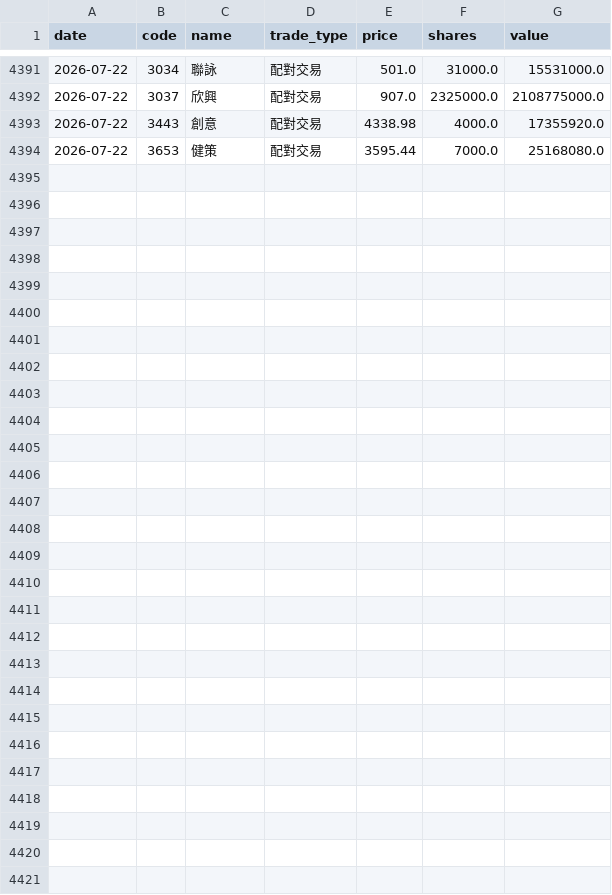
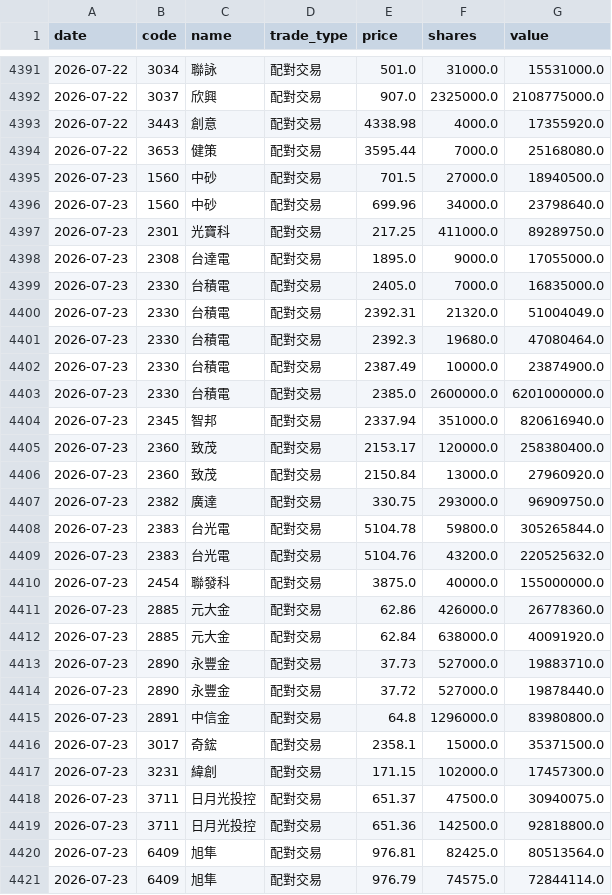
Before and after one commit to appr1ciat1/tw-block-warrant, a CSV file: data/block_trades/2026.csv, drawn as a sheet; only a part is shown, gaps mark what is left out.

```diff
--- a/data/block_trades/2026.csv
+++ b/data/block_trades/2026.csv
@@ -4394 +4394,28 @@ date,code,name,trade_type,price,shares,value
 2026-07-22,3653,健策,配對交易,3595.44,7000.0,25168080.0
+2026-07-23,1560,中砂,配對交易,701.5,27000.0,18940500.0
+2026-07-23,1560,中砂,配對交易,699.96,34000.0,23798640.0
+2026-07-23,2301,光寶科,配對交易,217.25,411000.0,89289750.0
+2026-07-23,2308,台達電,配對交易,1895.0,9000.0,17055000.0
+2026-07-23,2330,台積電,配對交易,2405.0,7000.0,16835000.0
+2026-07-23,2330,台積電,配對交易,2392.31,21320.0,51004049.0
+2026-07-23,2330,台積電,配對交易,2392.3,19680.0,47080464.0
+2026-07-23,2330,台積電,配對交易,2387.49,10000.0,23874900.0
+2026-07-23,2330,台積電,配對交易,2385.0,2600000.0,6201000000.0
+2026-07-23,2345,智邦,配對交易,2337.94,351000.0,820616940.0
+2026-07-23,2360,致茂,配對交易,2153.17,120000.0,258380400.0
+2026-07-23,2360,致茂,配對交易,2150.84,13000.0,27960920.0
+2026-07-23,2382,廣達,配對交易,330.75,293000.0,96909750.0
+2026-07-23,2383,台光電,配對交易,5104.78,59800.0,305265844.0
+2026-07-23,2383,台光電,配對交易,5104.76,43200.0,220525632.0
+2026-07-23,2454,聯發科,配對交易,3875.0,40000.0,155000000.0
+2026-07-23,2885,元大金,配對交易,62.86,426000.0,26778360.0
+2026-07-23,2885,元大金,配對交易,62.84,638000.0,40091920.0
+2026-07-23,2890,永豐金,配對交易,37.73,527000.0,19883710.0
+2026-07-23,2890,永豐金,配對交易,37.72,527000.0,19878440.0
+2026-07-23,2891,中信金,配對交易,64.8,1296000.0,83980800.0
+2026-07-23,3017,奇鋐,配對交易,2358.1,15000.0,35371500.0
+2026-07-23,3231,緯創,配對交易,171.15,102000.0,17457300.0
+2026-07-23,3711,日月光投控,配對交易,651.37,47500.0,30940075.0
+2026-07-23,3711,日月光投控,配對交易,651.36,142500.0,92818800.0
+2026-07-23,6409,旭隼,配對交易,976.81,82425.0,80513564.0
+2026-07-23,6409,旭隼,配對交易,976.79,74575.0,72844114.0
```
Also changed, not shown: 5 other files.
